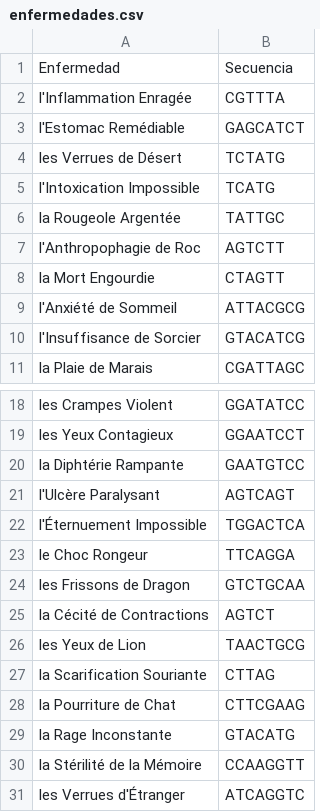
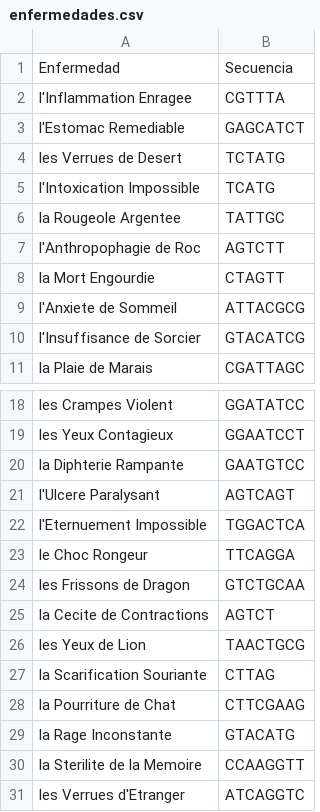
Before and after one commit to mrodriguez98cr/Proyecto2-progra-II, a CSV file: Proyecto2/enfermedades.csv, drawn as a sheet; only a part is shown, gaps mark what is left out; the diff names each change by its address in the sheet, - before the commit and + after, or states it on an @@ line.

```diff
--- a/Proyecto2/enfermedades.csv
+++ b/Proyecto2/enfermedades.csv
-A2: l'Inflammation Enragée
+A2: l'Inflammation Enragee
-A3: l'Estomac Remédiable
+A3: l'Estomac Remediable
-A4: les Verrues de Désert
+A4: les Verrues de Desert
-A6: la Rougeole Argentée
+A6: la Rougeole Argentee
-A9: l'Anxiété de Sommeil
+A9: l'Anxiete de Sommeil
-A20: la Diphtérie Rampante
+A20: la Diphterie Rampante
-A21: l'Ulcère Paralysant
+A21: l'Ulcere Paralysant
-A22: l'Éternuement Impossible
+A22: l'Eternuement Impossible
-A25: la Cécité de Contractions
+A25: la Cecite de Contractions
-A30: la Stérilité de la Mémoire
+A30: la Sterilite de la Memoire
-A31: les Verrues d'Étranger
+A31: les Verrues d'Etranger
```
Also changed, not shown: 2 other files.
